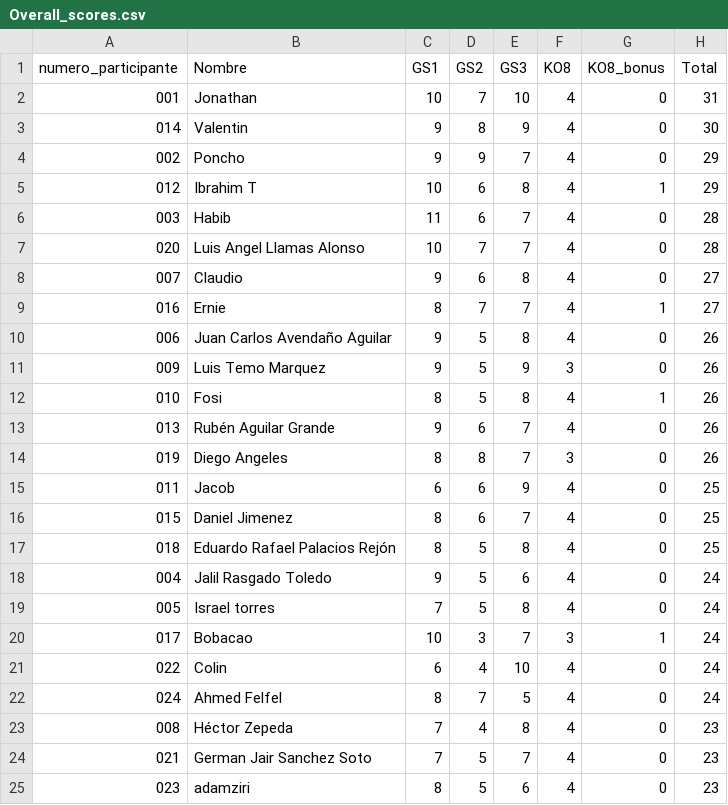
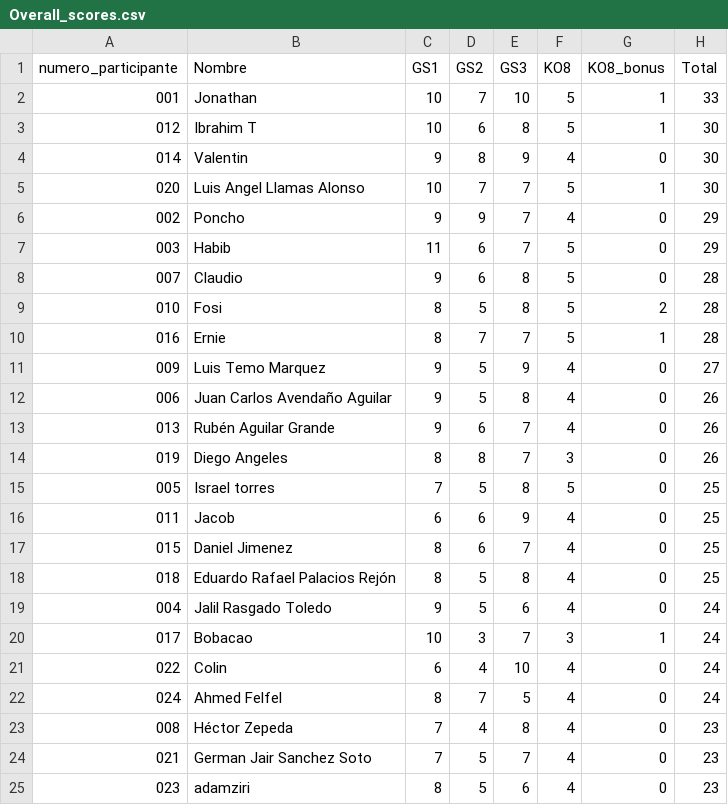
Before and after one commit to alffajardo/Qatar2022, a CSV file: Overall_scores.csv, drawn as a sheet.

```diff
--- a/Overall_scores.csv
+++ b/Overall_scores.csv
@@ -1,15 +1,16 @@
 numero_participante,Nombre,GS1,GS2,GS3,KO8,KO8_bonus,Total
-001,Jonathan,10,7,10,4,0,31
+001,Jonathan,10,7,10,5,1,33
+012,Ibrahim T,10,6,8,5,1,30
 014,Valentin,9,8,9,4,0,30
+020,Luis Angel Llamas Alonso,10,7,7,5,1,30
 002,Poncho,9,9,7,4,0,29
-012,Ibrahim T,10,6,8,4,1,29
-003,Habib,11,6,7,4,0,28
-020,Luis Angel Llamas Alonso,10,7,7,4,0,28
-007,Claudio,9,6,8,4,0,27
-016,Ernie,8,7,7,4,1,27
+003,Habib,11,6,7,5,0,29
+007,Claudio,9,6,8,5,0,28
+010,Fosi,8,5,8,5,2,28
+016,Ernie,8,7,7,5,1,28
+009,Luis Temo Marquez,9,5,9,4,0,27
 006,Juan Carlos Avendaño Aguilar,9,5,8,4,0,26
-009,Luis Temo Marquez,9,5,9,3,0,26
-010,Fosi,8,5,8,4,1,26
 013,Rubén Aguilar Grande,9,6,7,4,0,26
 019,Diego Angeles,8,8,7,3,0,26
+005,Israel torres,7,5,8,5,0,25
 011,Jacob,6,6,9,4,0,25
@@ -18,3 +19,2 @@ numero_participante,Nombre,GS1,GS2,GS3,KO8,KO8_bonus,Total
 004,Jalil Rasgado Toledo,9,5,6,4,0,24
-005,Israel torres,7,5,8,4,0,24
 017,Bobacao,10,3,7,3,1,24
```
Also changed, not shown: KO8_complete_bonus.csv, KO8_complete_scores.csv, 9 other files.
